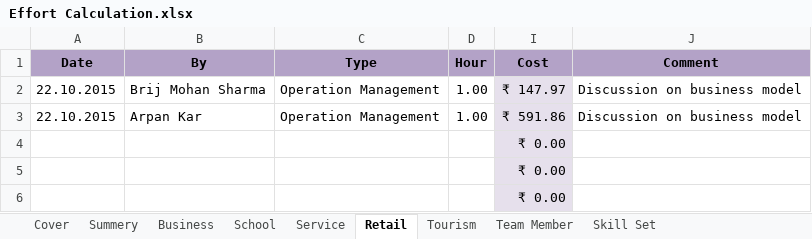
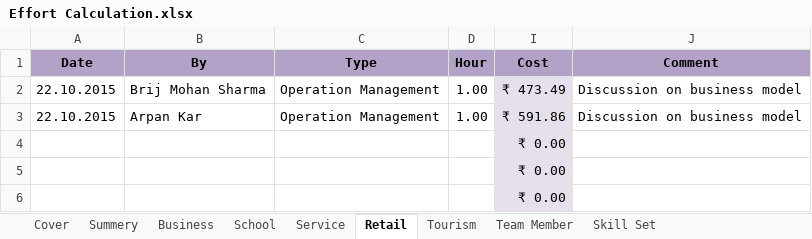
Before and after one commit to BinAff/Organization, an Excel workbook: Project Management/Effort Calculation.xlsx, sheet Retail, drawn as a sheet; values as stored, in another font and other column widths than the file's, no borders; the diff names each change by its address in the sheet, - before the commit and + after, or states it on an @@ line.

```diff
--- a/Project Management/Effort Calculation.xlsx (sheet Retail)
+++ b/Project Management/Effort Calculation.xlsx (sheet Retail)
-I2 (Cost): ₹ 147.97
+I2 (Cost): ₹ 473.49
```
Also changed, not shown: sheet Summery, sheet Cover, sheet Team Member, hidden cells.
